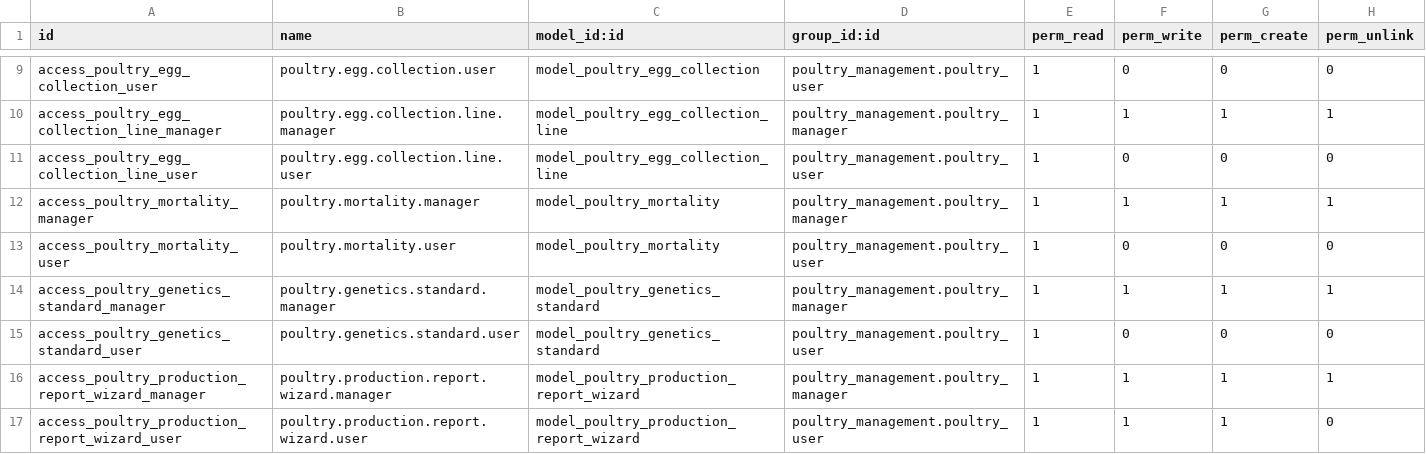
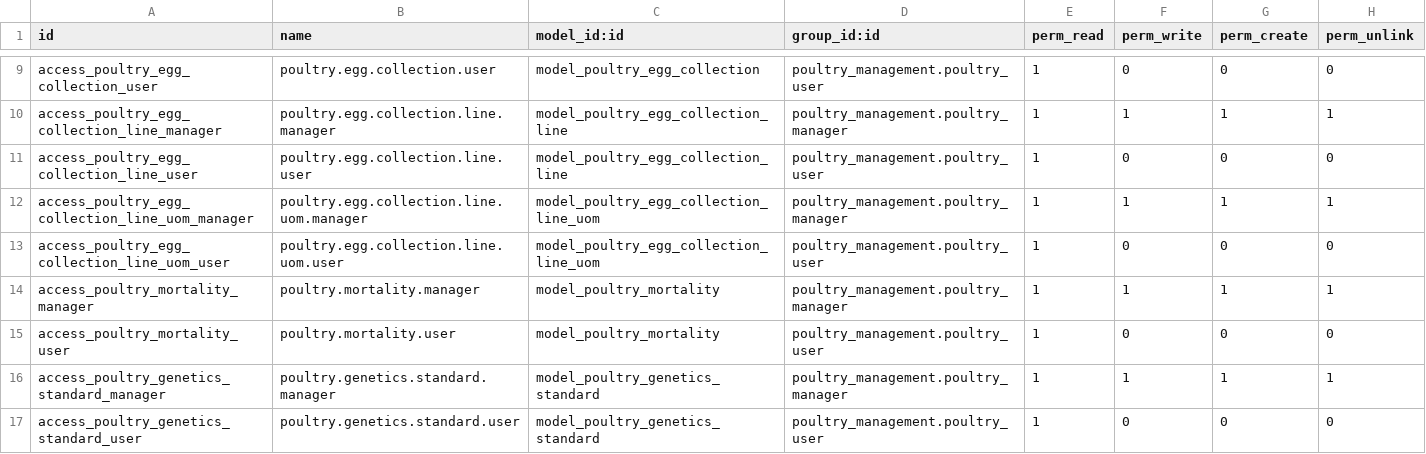
Before and after one commit to aceleradora-la/poultry_management, a CSV file: security/ir.model.access.csv, drawn as a sheet; only a part is shown, gaps mark what is left out; the shorter side is filled out with more unchanged rows; the diff names each change by its address in the sheet, - before the commit and + after, or states it on an @@ line.

Commit message:
Implementar sistema dinÃ¡mico de unidades de medida para parte de producciÃ³n
- Extender modelo uom.uom con campos use_in_poultry y display_name_poultry
- Crear modelo poultry.egg.collection.line.uom para valores dinÃ¡micos por unidad
- Implementar lÃ³gica de cÃ¡lculo con conversiones a unidad de referencia
- DistribuciÃ³n automÃ¡tica de producciÃ³n de mayor a menor ratio
- Crear vistas para configurar y mostrar unidades dinÃ¡micas
- Mantener compatibilidad con sistema legacy

```diff
--- a/security/ir.model.access.csv
+++ b/security/ir.model.access.csv
+row 12: access_poultry_egg_collection_line_uom_manager | poultry.egg.collection.line.uom.manager | model_poultry_egg_collection_line_uom | poultry_management.poultry_manager | 1 | 1 | 1 | 1
+row 13: access_poultry_egg_collection_line_uom_user | poultry.egg.collection.line.uom.user | model_poultry_egg_collection_line_uom | poultry_management.poultry_user | 1 | 0 | 0 | 0
```
Also changed, not shown: 9 other files.
